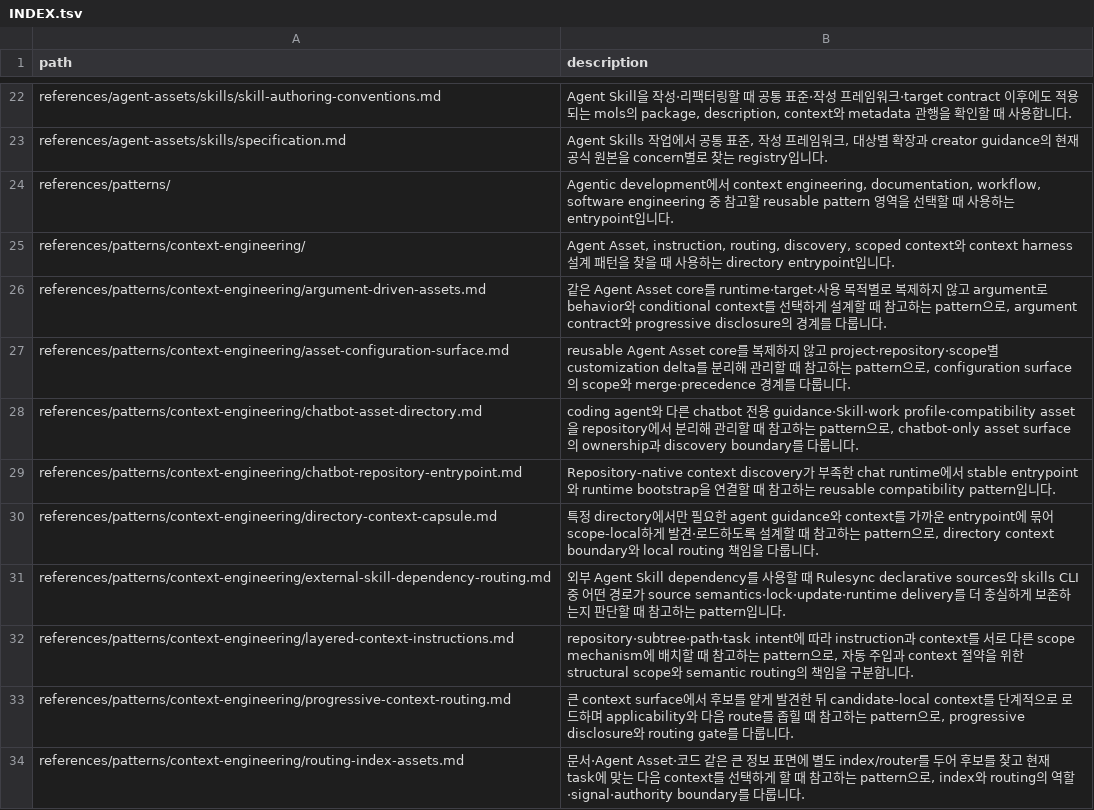
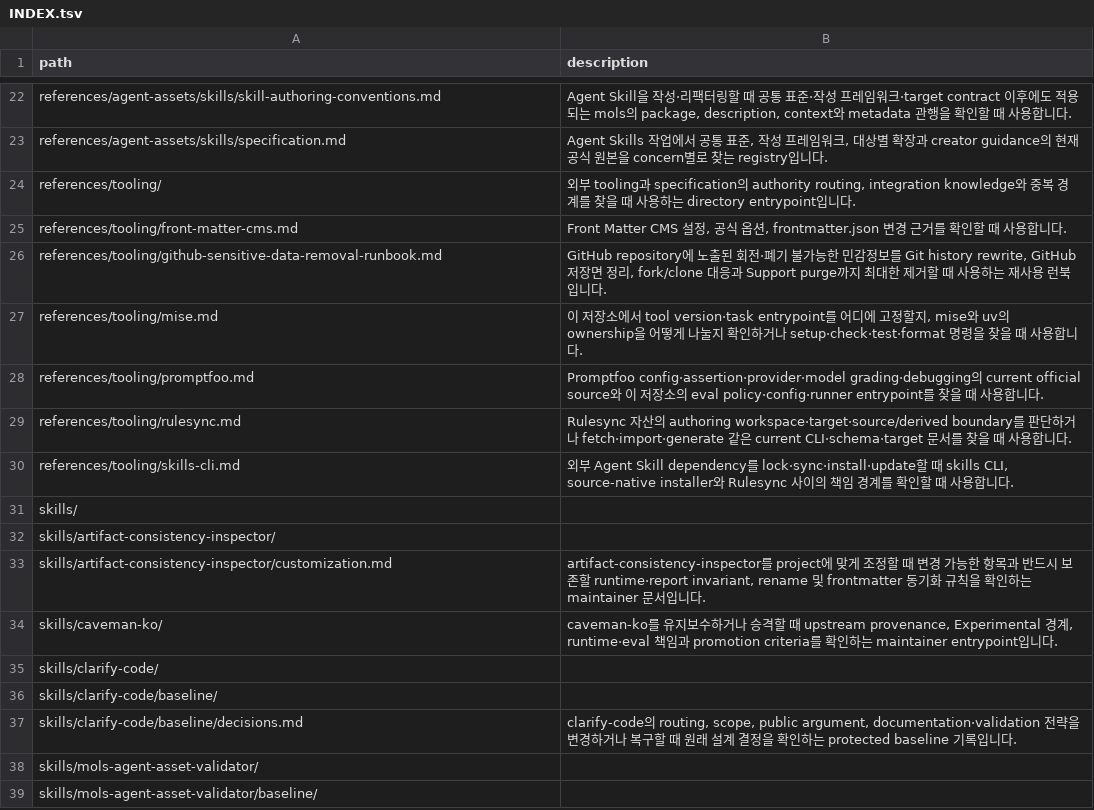
Before and after one commit to mols3131d/mols-agent-assets, a TSV file: docs/INDEX.tsv, drawn as a sheet; only a part is shown, gaps mark what is left out; the shorter side is filled out with more unchanged rows; the diff covers the shown part only.

Commit message:
refactor: move reusable patterns into catalog

```diff
--- a/docs/INDEX.tsv
+++ b/docs/INDEX.tsv
@@ -23,12 +23 @@ references/agent-assets/skills/skill-authoring-conventions.md	Agent Skill을 작
 references/agent-assets/skills/specification.md	Agent Skills 작업에서 공통 표준, 작성 프레임워크, 대상별 확장과 creator guidance의 현재 공식 원본을 concern별로 찾는 registry입니다.
-references/patterns/	Agentic development에서 context engineering, documentation, workflow, software engineering 중 참고할 reusable pattern 영역을 선택할 때 사용하는 entrypoint입니다.
-references/patterns/context-engineering/	Agent Asset, instruction, routing, discovery, scoped context와 context harness 설계 패턴을 찾을 때 사용하는 directory entrypoint입니다.
-references/patterns/context-engineering/argument-driven-assets.md	같은 Agent Asset core를 runtime·target·사용 목적별로 복제하지 않고 argument로 behavior와 conditional context를 선택하게 설계할 때 참고하는 pattern으로, argument contract와 progressive disclosure의 경계를 다룹니다.
-references/patterns/context-engineering/asset-configuration-surface.md	reusable Agent Asset core를 복제하지 않고 project·repository·scope별 customization delta를 분리해 관리할 때 참고하는 pattern으로, configuration surface의 scope와 merge·precedence 경계를 다룹니다.
-references/patterns/context-engineering/chatbot-asset-directory.md	coding agent와 다른 chatbot 전용 guidance·Skill·work profile·compatibility asset을 repository에서 분리해 관리할 때 참고하는 pattern으로, chatbot-only asset surface의 ownership과 discovery boundary를 다룹니다.
-references/patterns/context-engineering/chatbot-repository-entrypoint.md	Repository-native context discovery가 부족한 chat runtime에서 stable entrypoint와 runtime bootstrap을 연결할 때 참고하는 reusable compatibility pattern입니다.
-references/patterns/context-engineering/directory-context-capsule.md	특정 directory에서만 필요한 agent guidance와 context를 가까운 entrypoint에 묶어 scope-local하게 발견·로드하도록 설계할 때 참고하는 pattern으로, directory context boundary와 local routing 책임을 다룹니다.
-references/patterns/context-engineering/external-skill-dependency-routing.md	외부 Agent Skill dependency를 사용할 때 Rulesync declarative sources와 skills CLI 중 어떤 경로가 source semantics·lock·update·runtime delivery를 더 충실하게 보존하는지 판단할 때 참고하는 pattern입니다.
-references/patterns/context-engineering/layered-context-instructions.md	repository·subtree·path·task intent에 따라 instruction과 context를 서로 다른 scope mechanism에 배치할 때 참고하는 pattern으로, 자동 주입과 context 절약을 위한 structural scope와 semantic routing의 책임을 구분합니다.
-references/patterns/context-engineering/progressive-context-routing.md	큰 context surface에서 후보를 얕게 발견한 뒤 candidate-local context를 단계적으로 로드하며 applicability와 다음 route를 좁힐 때 참고하는 pattern으로, progressive disclosure와 routing gate를 다룹니다.
-references/patterns/context-engineering/routing-index-assets.md	문서·Agent Asset·코드 같은 큰 정보 표면에 별도 index/router를 두어 후보를 찾고 현재 task에 맞는 다음 context를 선택하게 할 때 참고하는 pattern으로, index와 routing의 역할·signal·authority boundary를 다룹니다.
```
Also changed, not shown: 10 removed rows elsewhere in this file, docs/references/INDEX.tsv, 31 other files.
